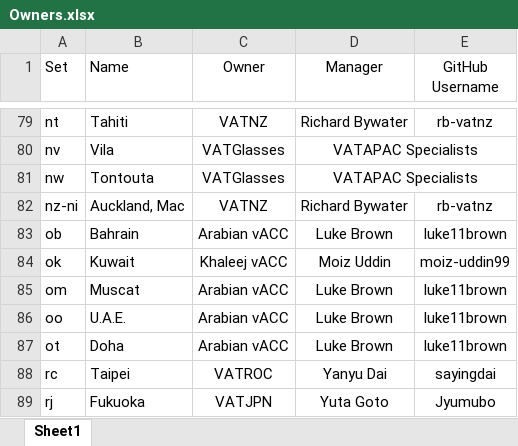
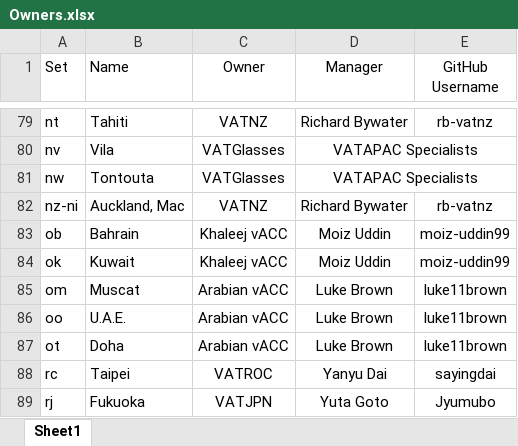
Before and after one commit to lennycolton/vatglasses-data, an Excel workbook: Owners.xlsx, sheet Sheet1, drawn as a sheet; only a part is shown, gaps mark what is left out; values as stored, in another font and other column widths than the file's, no borders; charts and pictures not drawn; the diff names each change by its address in the sheet, - before the commit and + after, or states it on an @@ line.

Commit message:
Update Owners.xlsx

```diff
--- a/Owners.xlsx (sheet Sheet1)
+++ b/Owners.xlsx (sheet Sheet1)
-C83 (Owner): Arabian vACC
+C83 (Owner): Khaleej vACC
-D83 (Manager): Luke Brown
+D83 (Manager): Moiz Uddin
-E83 (GitHub Username): luke11brown
+E83 (GitHub Username): moiz-uddin99
```
